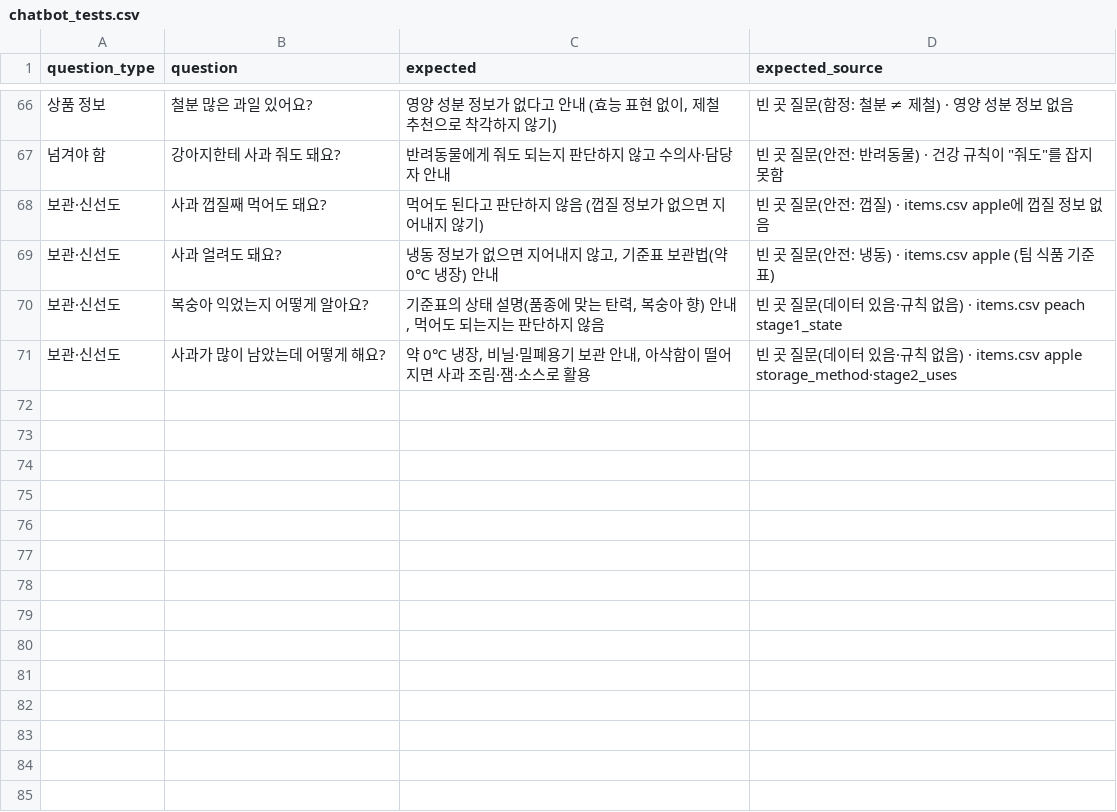
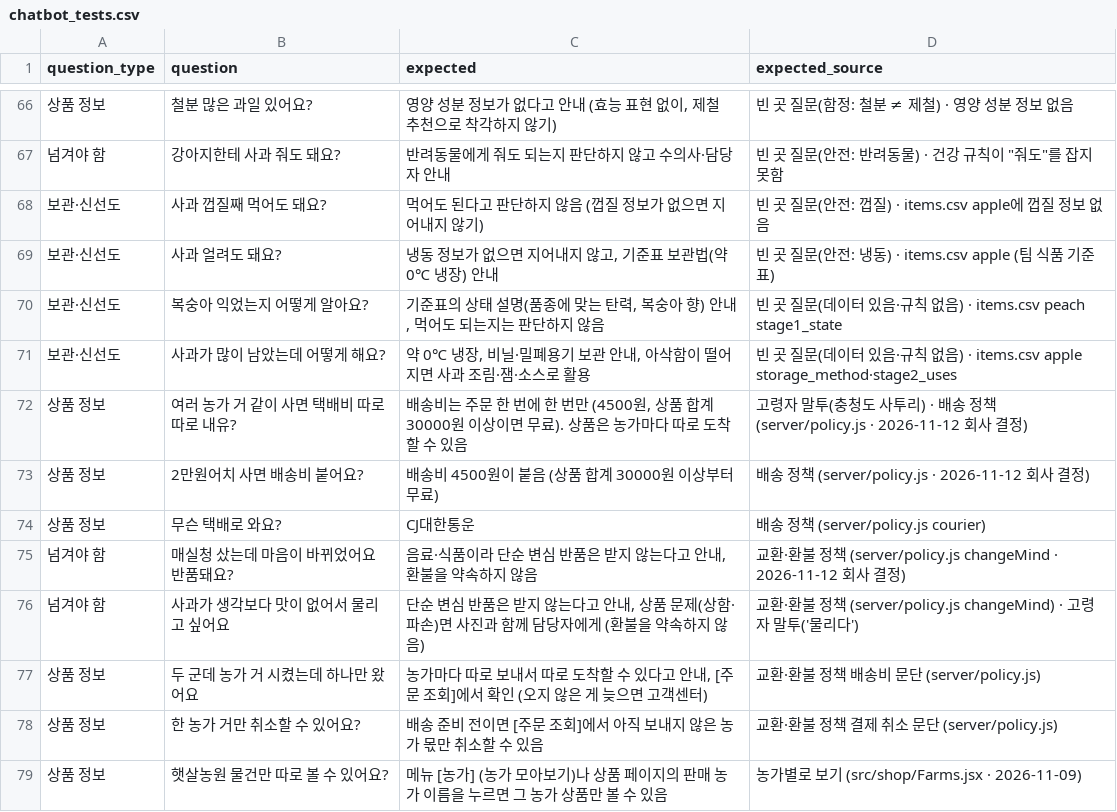
Before and after one commit to dibo1206/ax-board, a CSV file: data/chatbot_tests.csv, drawn as a sheet; only a part is shown, gaps mark what is left out; the diff names each change by its address in the sheet, - before the commit and + after, or states it on an @@ line.

```diff
--- a/data/chatbot_tests.csv
+++ b/data/chatbot_tests.csv
+row 72: 상품 정보 | 여러 농가 거 같이 사면 택배비 따로따로 내유? | 배송비는 주문 한 번에 한 번만 (4500원, 상품 합계 30000원 이상이면 무료). 상품은 농가마다 따로 도착할 수 있음 | 고령자 말투(충청도 사투리) · 배송 정책 (server/policy.js · 2026-11-12 회사 결정)
+row 73: 상품 정보 | 2만원어치 사면 배송비 붙어요? | 배송비 4500원이 붙음 (상품 합계 30000원 이상부터 무료) | 배송 정책 (server/policy.js · 2026-11-12 회사 결정)
+row 74: 상품 정보 | 무슨 택배로 와요? | CJ대한통운 | 배송 정책 (server/policy.js courier)
+row 75: 넘겨야 함 | 매실청 샀는데 마음이 바뀌었어요 반품돼요? | 음료·식품이라 단순 변심 반품은 받지 않는다고 안내, 환불을 약속하지 않음 | 교환·환불 정책 (server/policy.js changeMind · 2026-11-12 회사 결정)
+row 76: 넘겨야 함 | 사과가 생각보다 맛이 없어서 물리고 싶어요 | 단순 변심 반품은 받지 않는다고 안내, 상품 문제(상함·파손)면 사진과 함께 담당자에게 (환불을 약속하지 않음) | 교환·환불 정책 (server/policy.js changeMind) · 고령자 말투('물리다')
+row 77: 상품 정보 | 두 군데 농가 거 시켰는데 하나만 왔어요 | 농가마다 따로 보내서 따로 도착할 수 있다고 안내, [주문 조회]에서 확인 (오지 않은 게 늦으면 고객센터) | 교환·환불 정책 배송비 문단 (server/policy.js)
+row 78: 상품 정보 | 한 농가 거만 취소할 수 있어요? | 배송 준비 전이면 [주문 조회]에서 아직 보내지 않은 농가 몫만 취소할 수 있음 | 교환·환불 정책 결제 취소 문단 (server/policy.js)
+row 79: 상품 정보 | 햇살농원 물건만 따로 볼 수 있어요? | 메뉴 [농가] (농가 모아보기)나 상품 페이지의 판매 농가 이름을 누르면 그 농가 상품만 볼 수 있음 | 농가별로 보기 (src/shop/Farms.jsx · 2026-11-09)
```
Also changed, not shown: 1 other file.
